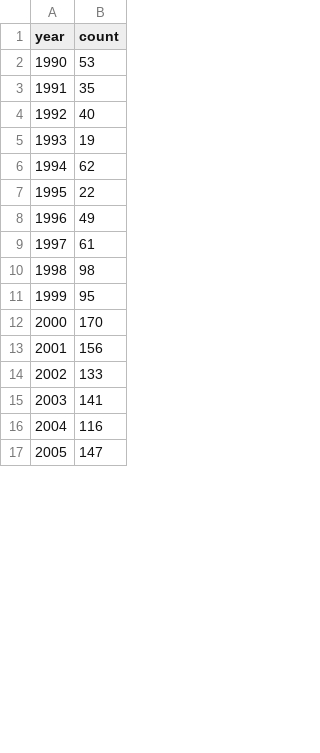
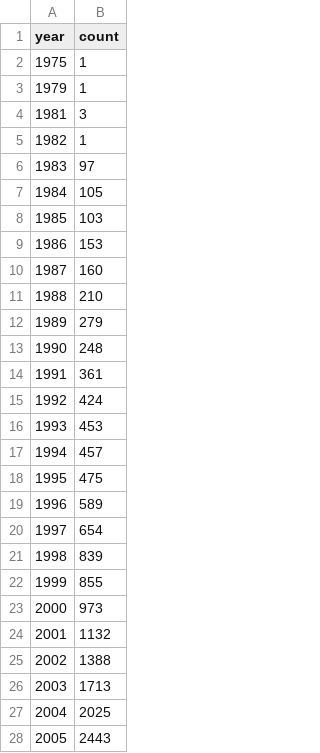
Before and after one commit to blairdgeo/grow-bend, a CSV file: data/buildings_mn_year.csv, drawn as a sheet; only a part is shown; the diff covers the shown part only.

Commit message:
goooood data :)

```diff
--- a/data/buildings_mn_year.csv
+++ b/data/buildings_mn_year.csv
@@ -1,17 +1,28 @@
 year,count
-1990,53
-1991,35
-1992,40
-1993,19
-1994,62
-1995,22
-1996,49
-1997,61
-1998,98
-1999,95
-2000,170
-2001,156
-2002,133
-2003,141
-2004,116
-2005,147
+1975,1
+1979,1
+1981,3
+1982,1
+1983,97
+1984,105
+1985,103
+1986,153
+1987,160
+1988,210
+1989,279
+1990,248
+1991,361
+1992,424
+1993,453
+1994,457
+1995,475
+1996,589
+1997,654
+1998,839
+1999,855
+2000,973
+2001,1132
+2002,1388
+2003,1713
+2004,2025
+2005,2443
```
Also changed, not shown: 2 added rows and 8 edited cells elsewhere in this file, 1 other file.
